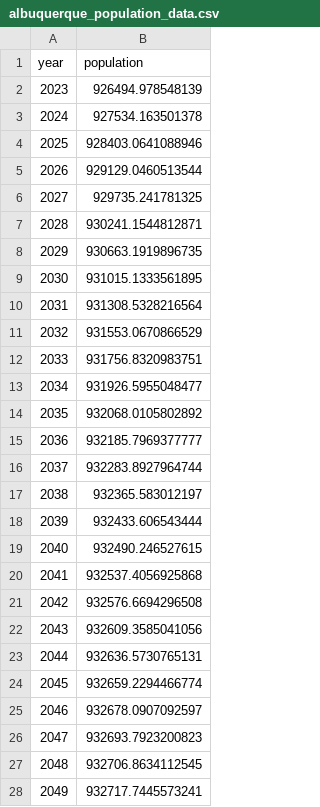
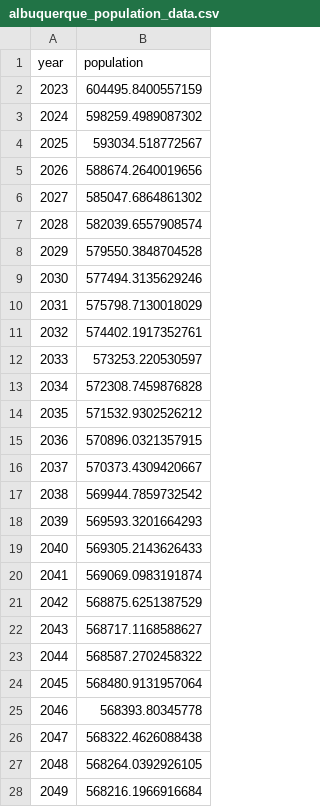
Before and after one commit to EulerPascal404/M3Practice, a CSV file: albuquerque_population_data.csv, drawn as a sheet; only a part is shown; the diff covers the shown part only.

```diff
--- a/albuquerque_population_data.csv
+++ b/albuquerque_population_data.csv
@@ -1,28 +1,28 @@
 year,population
-2023,926494.978548139
-2024,927534.163501378
-2025,928403.0641088946
-2026,929129.0460513544
-2027,929735.241781325
-2028,930241.1544812871
-2029,930663.1919896735
-2030,931015.1333561895
-2031,931308.5328216564
-2032,931553.0670866529
-2033,931756.8320983751
-2034,931926.5955048477
-2035,932068.0105802892
-2036,932185.7969377777
-2037,932283.8927964744
-2038,932365.583012197
-2039,932433.606543444
-2040,932490.246527615
-2041,932537.4056925868
-2042,932576.6694296508
-2043,932609.3585041056
-2044,932636.5730765131
-2045,932659.2294466774
-2046,932678.0907092597
-2047,932693.7923200823
-2048,932706.8634112545
-2049,932717.7445573241
+2023,604495.8400557159
+2024,598259.4989087302
+2025,593034.518772567
+2026,588674.2640019656
+2027,585047.6864861302
+2028,582039.6557908574
+2029,579550.3848704528
+2030,577494.3135629246
+2031,575798.7130018029
+2032,574402.1917352761
+2033,573253.220530597
+2034,572308.7459876828
+2035,571532.9302526212
+2036,570896.0321357915
+2037,570373.4309420667
+2038,569944.7859732542
+2039,569593.3201664293
+2040,569305.2143626433
+2041,569069.0983191874
+2042,568875.6251387529
+2043,568717.1168588627
+2044,568587.2702458322
+2045,568480.9131957064
+2046,568393.80345778
+2047,568322.4626088438
+2048,568264.0392926105
+2049,568216.1966916684
```
Also changed, not shown: 23 edited cells elsewhere in this file, seattle_population_data.csv, 1 other file.
